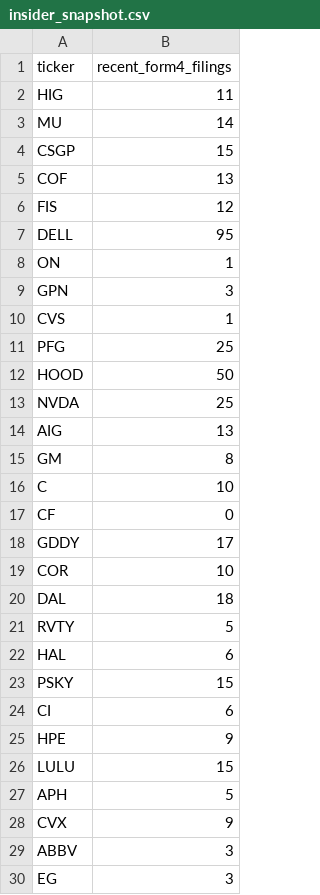
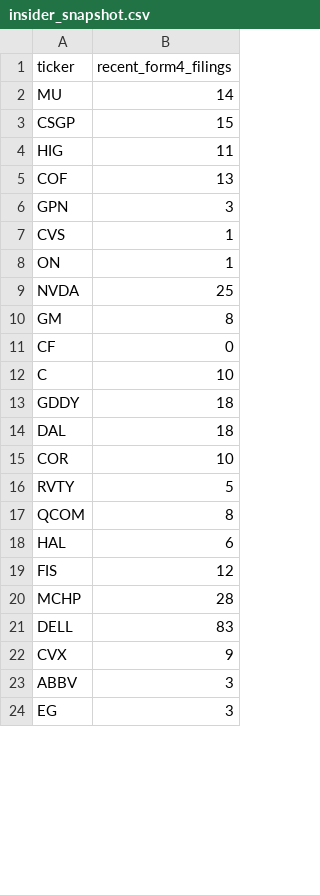
Before and after one commit to isaiahdm792-alt/stock--screener, a CSV file: insider_snapshot.csv, drawn as a sheet; only a part is shown; the diff covers the shown part only.

```diff
--- a/insider_snapshot.csv
+++ b/insider_snapshot.csv
@@ -1,28 +1,22 @@
 ticker,recent_form4_filings
-HIG,11
 MU,14
 CSGP,15
+HIG,11
 COF,13
-FIS,12
-DELL,95
-ON,1
 GPN,3
 CVS,1
-PFG,25
-HOOD,50
+ON,1
 NVDA,25
-AIG,13
 GM,8
+CF,0
 C,10
-CF,0
-GDDY,17
+GDDY,18
+DAL,18
 COR,10
-DAL,18
 RVTY,5
+QCOM,8
 HAL,6
-PSKY,15
-CI,6
-HPE,9
-LULU,15
-APH,5
+FIS,12
+MCHP,28
+DELL,83
 CVX,9
```
Also changed, not shown: 5 added rows and 1 edited cell elsewhere in this file, fundamentals_snapshot.csv, scored_snapshot.csv, 4 other files.
